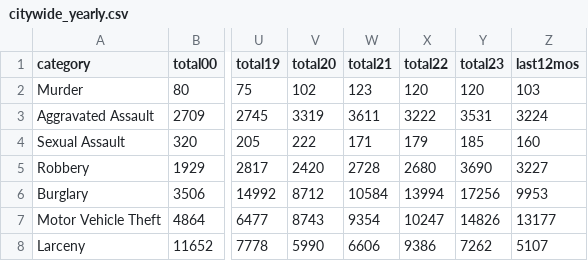
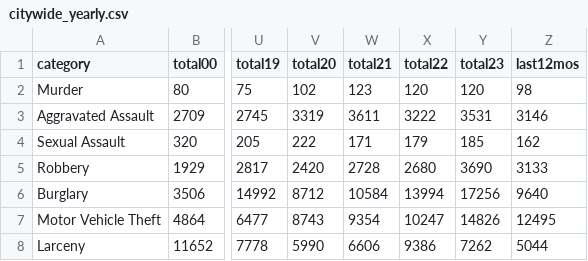
Before and after one commit to abcotvdata/safetytracker_oakland, a CSV file: data/output/yearly/citywide_yearly.csv, drawn as a sheet; only a part is shown, gaps mark what is left out; the diff names each change by its address in the sheet, - before the commit and + after, or states it on an @@ line.

```diff
--- a/data/output/yearly/citywide_yearly.csv
+++ b/data/output/yearly/citywide_yearly.csv
-Z2 (last12mos): 103
+Z2 (last12mos): 98
-Z3 (last12mos): 3224
+Z3 (last12mos): 3146
-Z4 (last12mos): 160
+Z4 (last12mos): 162
-Z5 (last12mos): 3227
+Z5 (last12mos): 3133
-Z6 (last12mos): 9953
+Z6 (last12mos): 9640
-Z7 (last12mos): 13177
+Z7 (last12mos): 12495
-Z8 (last12mos): 5107
+Z8 (last12mos): 5044
```
Also changed, not shown: data/output/oakland_crime.csv, data/output/recent/oakland_crime_recent.csv, 37 other files.
